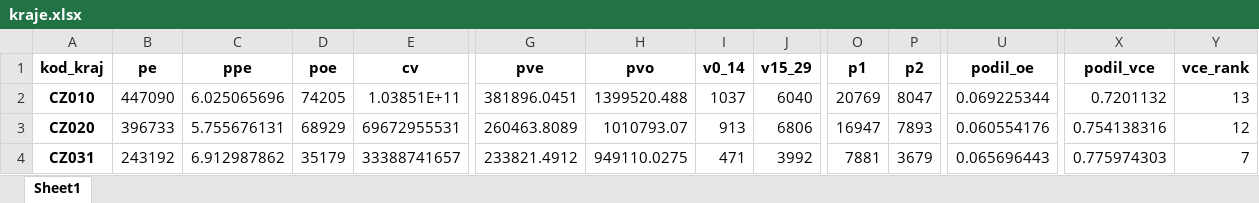
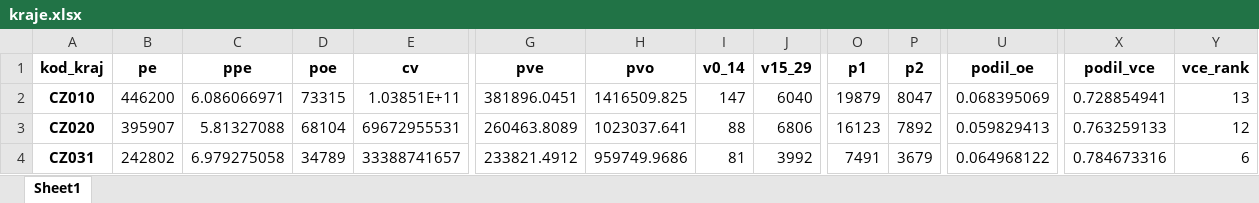
Before and after one commit to barasoukup/barasoukup.github.io, an Excel workbook: exekuce/update22/kraje.xlsx, sheet Sheet1, drawn as a sheet; only a part is shown, gaps mark what is left out; values as stored, in another font and other column widths than the file's, no borders; the diff covers the shown part only; the diff names each change by its address in the sheet, - before the commit and + after, or states it on an @@ line.

```diff
--- a/exekuce/update22/kraje.xlsx (sheet Sheet1)
+++ b/exekuce/update22/kraje.xlsx (sheet Sheet1)
-B2 (pe): 447090
+B2 (pe): 446200
-C2 (ppe): 6.025065696
+C2 (ppe): 6.086066971
-D2 (poe): 74205
+D2 (poe): 73315
-H2 (pvo): 1399520.488
+H2 (pvo): 1416509.825
-I2 (v0_14): 1037
+I2 (v0_14): 147
-O2 (p1): 20769
+O2 (p1): 19879
-U2 (podil_oe): 0.069225344
+U2 (podil_oe): 0.068395069
-X2 (podil_vce): 0.7201132
+X2 (podil_vce): 0.728854941
-B3 (pe): 396733
+B3 (pe): 395907
-C3 (ppe): 5.755676131
+C3 (ppe): 5.81327088
-D3 (poe): 68929
+D3 (poe): 68104
-H3 (pvo): 1010793.07
+H3 (pvo): 1023037.641
-I3 (v0_14): 913
+I3 (v0_14): 88
-O3 (p1): 16947
+O3 (p1): 16123
-P3 (p2): 7893
+P3 (p2): 7892
-U3 (podil_oe): 0.060554176
+U3 (podil_oe): 0.059829413
-X3 (podil_vce): 0.754138316
+X3 (podil_vce): 0.763259133
-B4 (pe): 243192
+B4 (pe): 242802
-C4 (ppe): 6.912987862
+C4 (ppe): 6.979275058
-D4 (poe): 35179
+D4 (poe): 34789
-H4 (pvo): 949110.0275
+H4 (pvo): 959749.9686
-I4 (v0_14): 471
+I4 (v0_14): 81
-O4 (p1): 7881
+O4 (p1): 7491
-U4 (podil_oe): 0.065696443
+U4 (podil_oe): 0.064968122
-X4 (podil_vce): 0.775974303
+X4 (podil_vce): 0.784673316
-Y4 (vce_rank): 7
+Y4 (vce_rank): 6
```
Also changed, not shown: 91 edited cells elsewhere in this sheet, exekuce/update22/obce.xlsx, exekuce/update22/okresy.xlsx, 18 other files.
